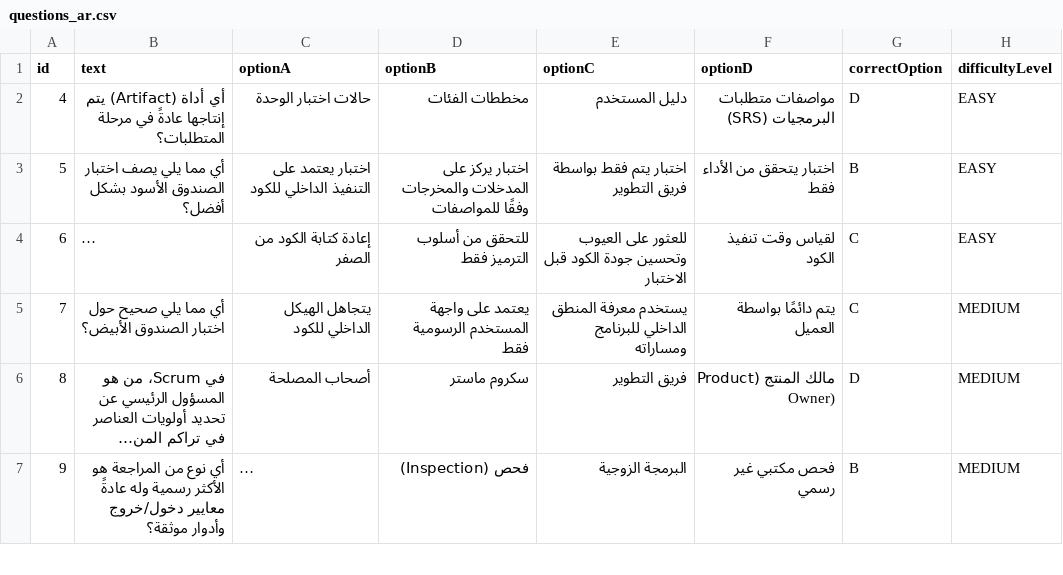
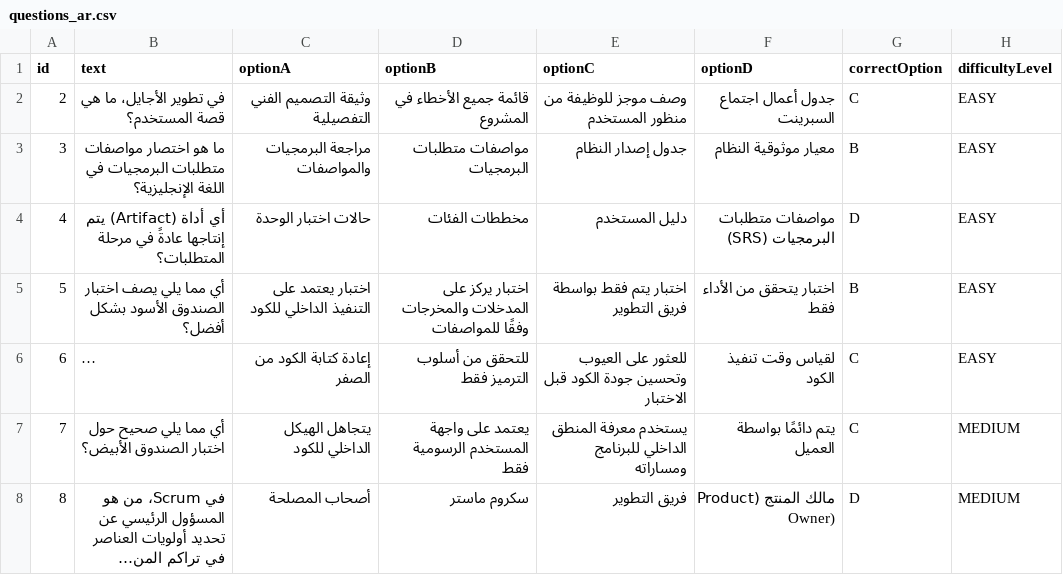
Before and after one commit to tamarkohan/Mine-Sweeper-Scorpion, a CSV file: src/main/resources/questions_ar.csv, drawn as a sheet; only a part is shown; the shorter side is filled out with more unchanged rows; long unchanged cells end in …; the diff names each change by its address in the sheet, - before the commit and + after, or states it on an @@ line.

```diff
--- a/src/main/resources/questions_ar.csv
+++ b/src/main/resources/questions_ar.csv
+row 2: 2 | في تطوير الأجايل، ما هي قصة المستخدم؟ | وثيقة التصميم الفني التفصيلية | قائمة جميع الأخطاء في المشروع | وصف موجز للوظيفة من منظور المستخدم | جدول أعمال اجتماع السبرينت | C | EASY
+row 3: 3 | ما هو اختصار مواصفات متطلبات البرمجيات في اللغة الإنجليزية؟ | مراجعة البرمجيات والمواصفات | مواصفات متطلبات البرمجيات | جدول إصدار النظام | معيار موثوقية النظام | B | EASY
```
Also changed, not shown: src/main/resources/questions_es.csv, src/main/resources/questions_he.csv, 3 other files.
